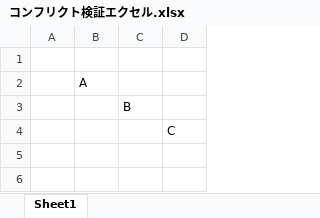
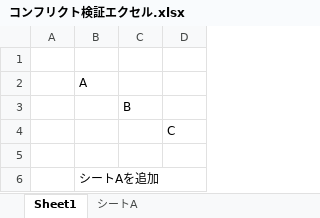
Before and after one commit to yo-saku/kensyou, an Excel workbook: コンフリクト検証エクセル.xlsx, sheet Sheet1, drawn as a sheet; values as stored, in another font and other column widths than the file's, no borders; the diff names each change by its address in the sheet, - before the commit and + after, or states it on an @@ line.

Commit message:
ブランチAで編集

```diff
--- a/コンフリクト検証エクセル.xlsx (sheet Sheet1)
+++ b/コンフリクト検証エクセル.xlsx (sheet Sheet1)
+sheet tab: シートA
+row 5: (empty)
+row 6:  | シートAを追加
```
